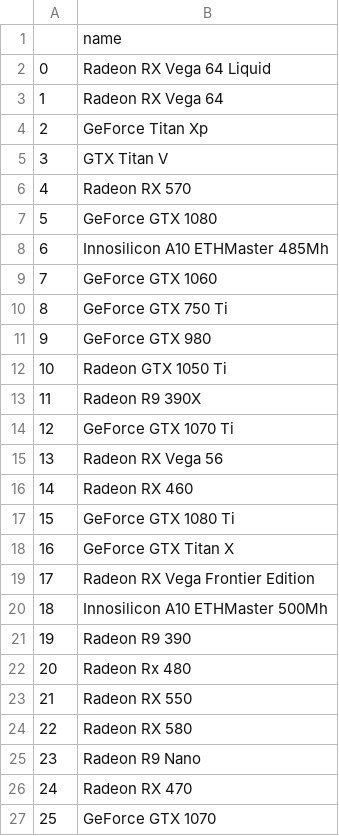
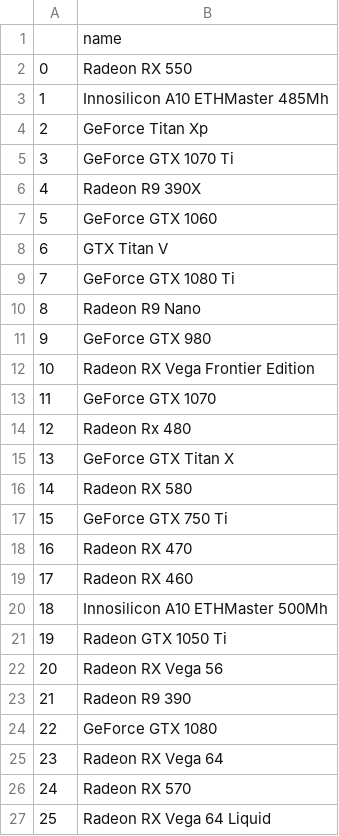
Before and after one commit to Lukasdeloose/sustainable_blockchain, a CSV file: data_analysis/ethereum_prof_hardware.csv, drawn as a sheet; the diff names each change by its address in the sheet, - before the commit and + after, or states it on an @@ line.

```diff
--- a/data_analysis/ethereum_prof_hardware.csv
+++ b/data_analysis/ethereum_prof_hardware.csv
-B2: Radeon RX Vega 64 Liquid
+B2: Radeon RX 550
-B3: Radeon RX Vega 64
+B3: Innosilicon A10 ETHMaster 485Mh
-B5: GTX Titan V
+B5: GeForce GTX 1070 Ti
-B6: Radeon RX 570
+B6: Radeon R9 390X
-B7: GeForce GTX 1080
+B7: GeForce GTX 1060
-B8: Innosilicon A10 ETHMaster 485Mh
+B8: GTX Titan V
-B9: GeForce GTX 1060
+B9: GeForce GTX 1080 Ti
-B10: GeForce GTX 750 Ti
+B10: Radeon R9 Nano
-B12: Radeon GTX 1050 Ti
+B12: Radeon RX Vega Frontier Edition
-B13: Radeon R9 390X
+B13: GeForce GTX 1070
-B14: GeForce GTX 1070 Ti
+B14: Radeon Rx 480
-B15: Radeon RX Vega 56
+B15: GeForce GTX Titan X
-B16: Radeon RX 460
+B16: Radeon RX 580
-B17: GeForce GTX 1080 Ti
+B17: GeForce GTX 750 Ti
-B18: GeForce GTX Titan X
+B18: Radeon RX 470
-B19: Radeon RX Vega Frontier Edition
+B19: Radeon RX 460
-B21: Radeon R9 390
+B21: Radeon GTX 1050 Ti
-B22: Radeon Rx 480
+B22: Radeon RX Vega 56
-B23: Radeon RX 550
+B23: Radeon R9 390
-B24: Radeon RX 580
+B24: GeForce GTX 1080
-B25: Radeon R9 Nano
+B25: Radeon RX Vega 64
-B26: Radeon RX 470
+B26: Radeon RX 570
-B27: GeForce GTX 1070
+B27: Radeon RX Vega 64 Liquid
```
Also changed, not shown: data_analysis/bitcoin_prof_hardware.csv, 9 other files.
